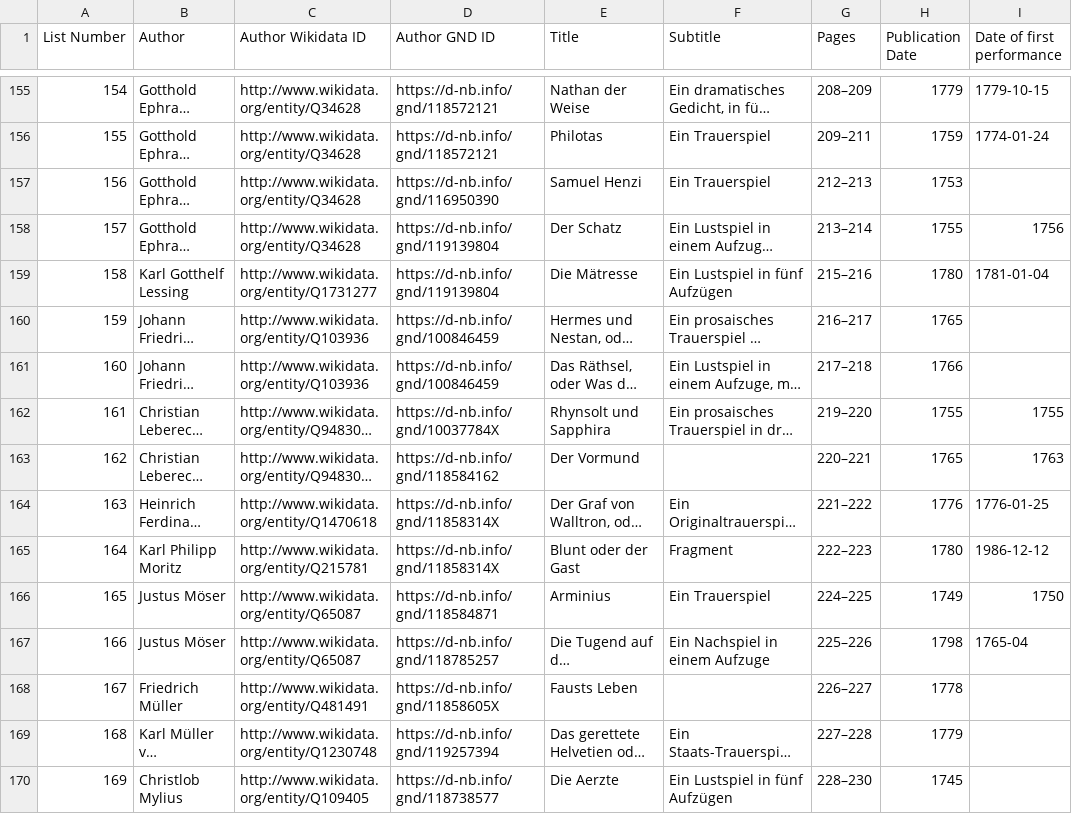
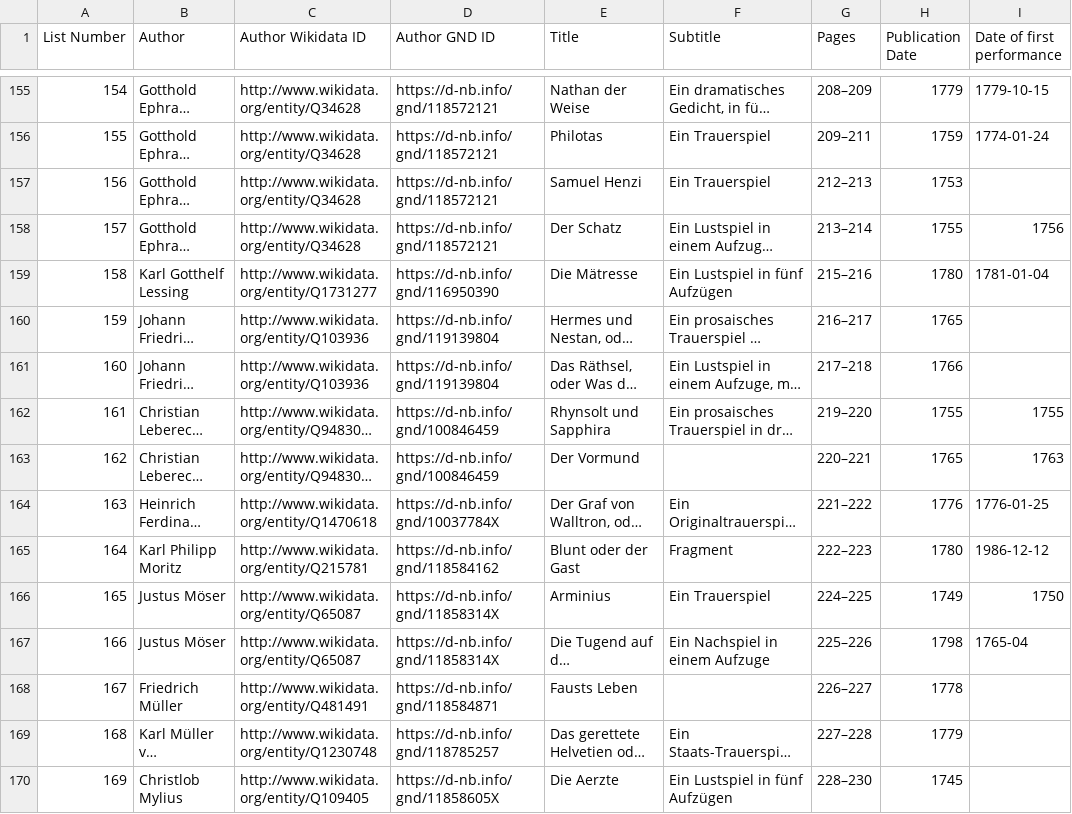
Before and after one commit to temporal-communities/canon-shelf, a TSV file: lists/2001-dramenlexikon-18c/2001-dramenlexikon-18c.tsv, drawn as a sheet; only a part is shown, gaps mark what is left out; long unchanged cells end in …; the diff covers the shown part only; the diff names each change by its address in the sheet, - before the commit and + after, or states it on an @@ line.

Commit message:
adjust Author GND ID

```diff
--- a/lists/2001-dramenlexikon-18c/2001-dramenlexikon-18c.tsv
+++ b/lists/2001-dramenlexikon-18c/2001-dramenlexikon-18c.tsv
-D157 (Author GND ID): https://d-nb.info/gnd/116950390
+D157 (Author GND ID): https://d-nb.info/gnd/118572121
-D158 (Author GND ID): https://d-nb.info/gnd/119139804
+D158 (Author GND ID): https://d-nb.info/gnd/118572121
-D159 (Author GND ID): https://d-nb.info/gnd/119139804
+D159 (Author GND ID): https://d-nb.info/gnd/116950390
-D160:D161 (Author GND ID): https://d-nb.info/gnd/100846459
+D160:D161 (Author GND ID): https://d-nb.info/gnd/119139804
-D162 (Author GND ID): https://d-nb.info/gnd/10037784X
+D162 (Author GND ID): https://d-nb.info/gnd/100846459
-D163 (Author GND ID): https://d-nb.info/gnd/118584162
+D163 (Author GND ID): https://d-nb.info/gnd/100846459
-D164 (Author GND ID): https://d-nb.info/gnd/11858314X
+D164 (Author GND ID): https://d-nb.info/gnd/10037784X
-D165 (Author GND ID): https://d-nb.info/gnd/11858314X
+D165 (Author GND ID): https://d-nb.info/gnd/118584162
-D166 (Author GND ID): https://d-nb.info/gnd/118584871
+D166 (Author GND ID): https://d-nb.info/gnd/11858314X
-D167 (Author GND ID): https://d-nb.info/gnd/118785257
+D167 (Author GND ID): https://d-nb.info/gnd/11858314X
-D168 (Author GND ID): https://d-nb.info/gnd/11858605X
+D168 (Author GND ID): https://d-nb.info/gnd/118584871
-D169 (Author GND ID): https://d-nb.info/gnd/119257394
+D169 (Author GND ID): https://d-nb.info/gnd/118785257
-D170 (Author GND ID): https://d-nb.info/gnd/118738577
+D170 (Author GND ID): https://d-nb.info/gnd/11858605X
```
Also changed, not shown: 82 edited cells elsewhere in this file.
